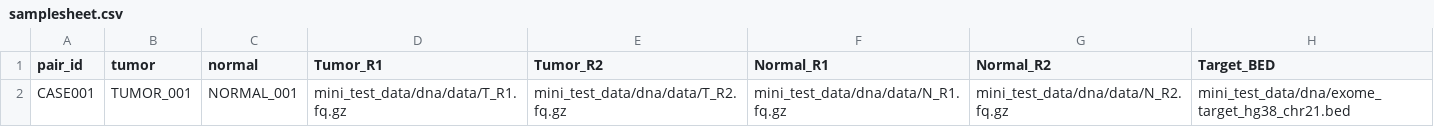
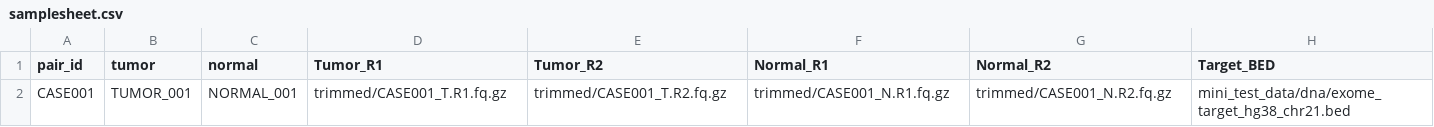
Before and after one commit to WangLabCSU/oxo-flow-clindet, a CSV file: samplesheet.csv, drawn as a sheet.

```diff
--- a/samplesheet.csv
+++ b/samplesheet.csv
@@ -1,2 +1,2 @@
 pair_id,tumor,normal,Tumor_R1,Tumor_R2,Normal_R1,Normal_R2,Target_BED
-CASE001,TUMOR_001,NORMAL_001,mini_test_data/dna/data/T_R1.fq.gz,mini_test_data/dna/data/T_R2.fq.gz,mini_test_data/dna/data/N_R1.fq.gz,mini_test_data/dna/data/N_R2.fq.gz,mini_test_data/dna/exome_target_hg38_chr21.bed
+CASE001,TUMOR_001,NORMAL_001,trimmed/CASE001_T.R1.fq.gz,trimmed/CASE001_T.R2.fq.gz,trimmed/CASE001_N.R1.fq.gz,trimmed/CASE001_N.R2.fq.gz,mini_test_data/dna/exome_target_hg38_chr21.bed
```
Also changed, not shown: 39 other files.
